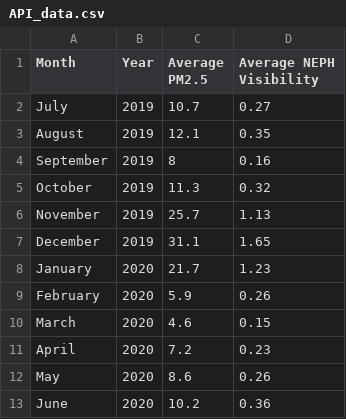
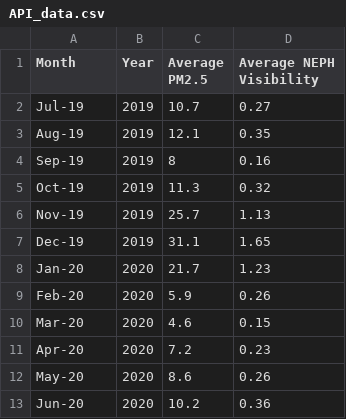
Before and after one commit to sche0149/FIT-Homework-9, a CSV file: API_data.csv, drawn as a sheet.

Commit message:
Add files via upload

```diff
--- a/API_data.csv
+++ b/API_data.csv
@@ -1,13 +1,13 @@
 Month,Year,Average PM2.5,Average NEPH Visibility
-July,2019,10.7,0.27
-August,2019,12.1,0.35
-September,2019,8,0.16
-October,2019,11.3,0.32
-November,2019,25.7,1.13
-December,2019,31.1,1.65
-January,2020,21.7,1.23
-February,2020,5.9,0.26
-March,2020,4.6,0.15
-April,2020,7.2,0.23
-May,2020,8.6,0.26
-June,2020,10.2,0.36
+Jul-19,2019,10.7,0.27
+Aug-19,2019,12.1,0.35
+Sep-19,2019,8,0.16
+Oct-19,2019,11.3,0.32
+Nov-19,2019,25.7,1.13
+Dec-19,2019,31.1,1.65
+Jan-20,2020,21.7,1.23
+Feb-20,2020,5.9,0.26
+Mar-20,2020,4.6,0.15
+Apr-20,2020,7.2,0.23
+May-20,2020,8.6,0.26
+Jun-20,2020,10.2,0.36
```
